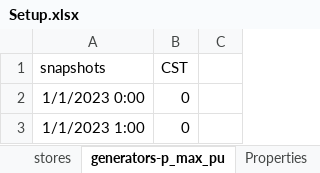
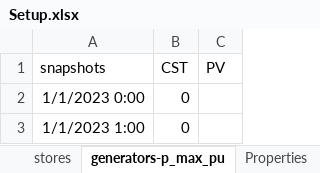
Before and after one commit to Dannyflz/Master-Thesis, an Excel workbook: data/Setup.xlsx, sheet generators-p_max_pu, drawn as a sheet; only a part is shown; values as stored, in another font and other column widths than the file's, no borders; the diff names each change by its address in the sheet, - before the commit and + after, or states it on an @@ line.

```diff
--- a/data/Setup.xlsx (sheet generators-p_max_pu)
+++ b/data/Setup.xlsx (sheet generators-p_max_pu)
-C1: (empty)
+C1: PV
```
Also changed, not shown: sheet Properties, sheet links, sheet generators, sheet buses, sheet stores, sheet carriers, 2 more sheets, data/Properties_info.xlsx, 38 other files.
